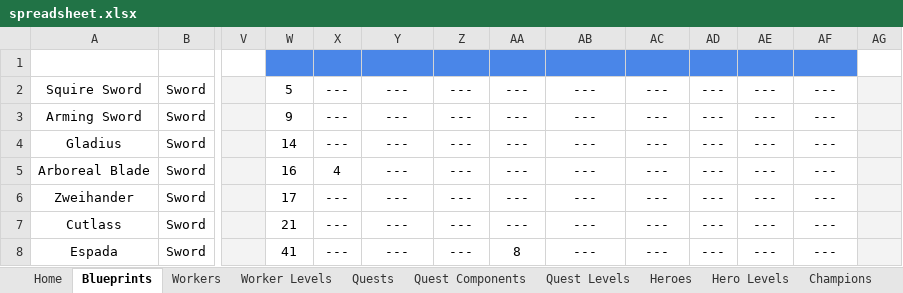
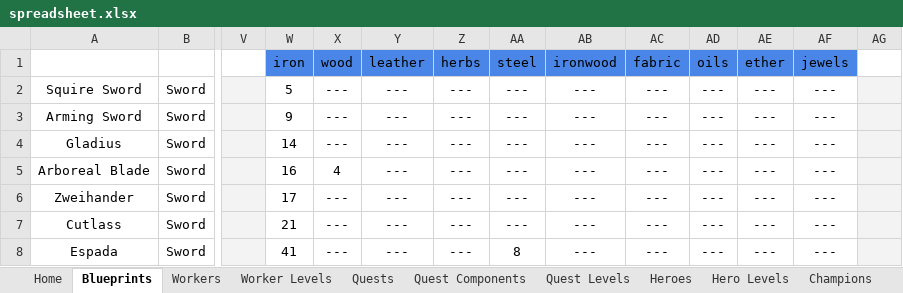
Before and after one commit to LeMazimer/ShopTitansAllcalc, an Excel workbook: spreadsheet.xlsx, sheet Blueprints, drawn as a sheet; only a part is shown, gaps mark what is left out; values as stored, in another font and other column widths than the file's, no borders; charts and pictures and conditional formats and table styles not drawn; the diff names each change by its address in the sheet, - before the commit and + after, or states it on an @@ line.

```diff
--- a/spreadsheet.xlsx (sheet Blueprints)
+++ b/spreadsheet.xlsx (sheet Blueprints)
-W1: (empty)
+W1: iron
-X1: (empty)
+X1: wood
-Y1: (empty)
+Y1: leather
-Z1: (empty)
+Z1: herbs
-AA1: (empty)
+AA1: steel
-AB1: (empty)
+AB1: ironwood
-AC1: (empty)
+AC1: fabric
-AD1: (empty)
+AD1: oils
-AE1: (empty)
+AE1: ether
-AF1: (empty)
+AF1: jewels
```
Also changed, not shown: sheet Resource Bins, sheet Heroes, sheet Racks, Counter & Trunks, sheet Guild Perks, sheet Quests, sheet Buildings, 15 more sheets, charts or pictures, 7 other files.
